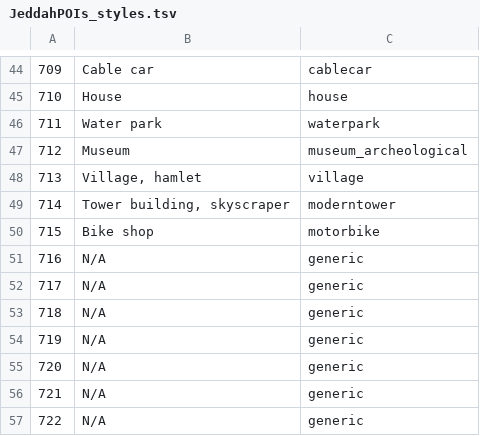
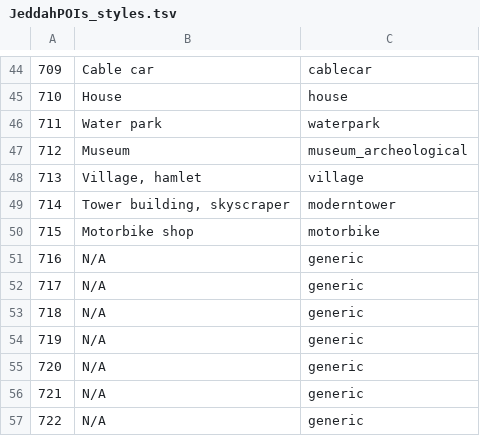
Before and after one commit to Virtakuono/.kml-repository, a TSV file: JeddahPOIs_styles.tsv, drawn as a sheet; only a part is shown, gaps mark what is left out.

```diff
--- a/JeddahPOIs_styles.tsv
+++ b/JeddahPOIs_styles.tsv
@@ -49,3 +49,3 @@
 714	Tower building, skyscraper	moderntower
-715	Bike shop	motorbike
+715	Motorbike shop	motorbike
 716	N/A	generic
```
Also changed, not shown: JeddahPOIs.tsv, 4 other files.
